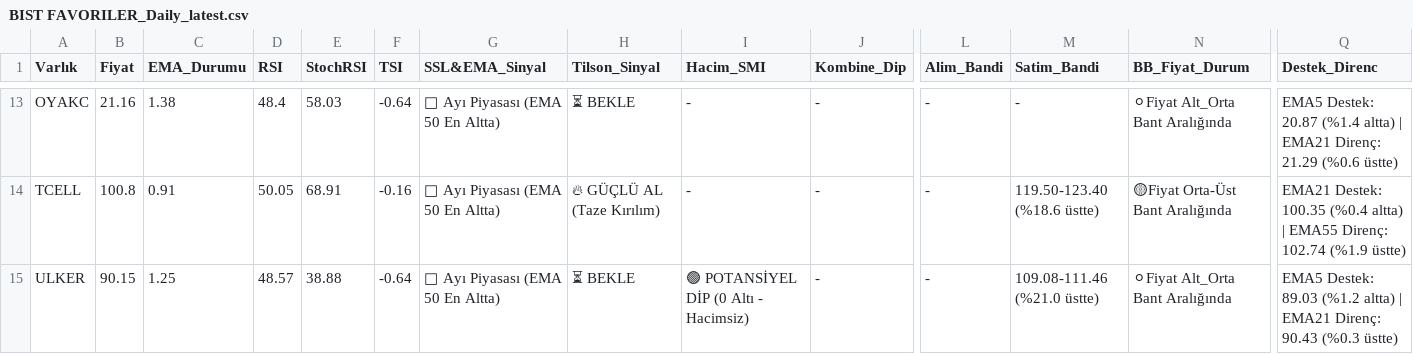
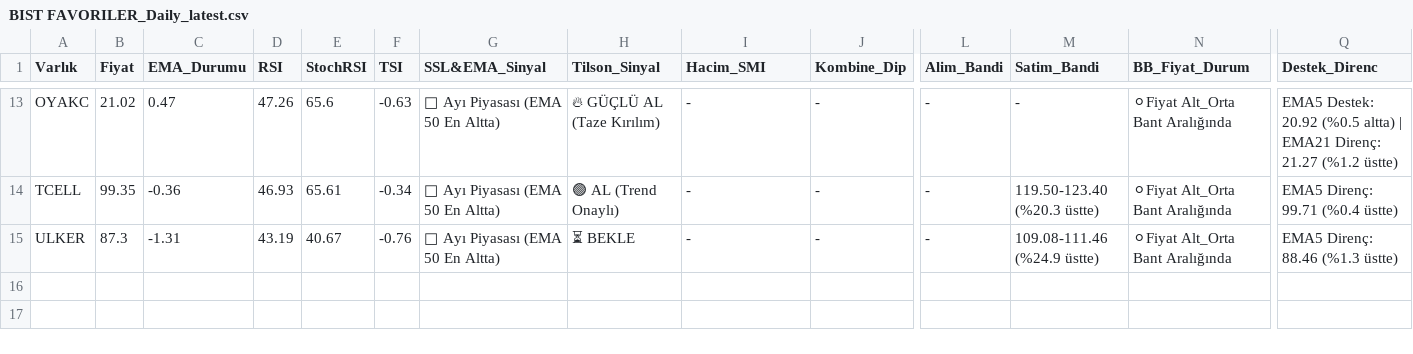
Before and after one commit to Enesaksan/financial_analysis, a CSV file: raporlar/BIST FAVORILER_Daily_latest.csv, drawn as a sheet; only a part is shown, gaps mark what is left out; the diff covers the shown part only; the diff names each change by its address in the sheet, - before the commit and + after, or states it on an @@ line.

```diff
--- a/raporlar/BIST FAVORILER_Daily_latest.csv
+++ b/raporlar/BIST FAVORILER_Daily_latest.csv
-B13 (Fiyat): 21.16
+B13 (Fiyat): 21.02
-C13 (EMA_Durumu): 1.38
+C13 (EMA_Durumu): 0.47
-D13 (RSI): 48.4
+D13 (RSI): 47.26
-E13 (StochRSI): 58.03
+E13 (StochRSI): 65.6
-F13 (TSI): -0.64
+F13 (TSI): -0.63
-H13 (Tilson_Sinyal): ⏳ BEKLE
+H13 (Tilson_Sinyal): 🔥 GÜÇLÜ AL (Taze Kırılım)
-Q13 (Destek_Direnc): EMA5 Destek: 20.87 (%1.4 altta) | EMA21 Direnç: 21.29 (%0.6 üstte)
+Q13 (Destek_Direnc): EMA5 Destek: 20.92 (%0.5 altta) | EMA21 Direnç: 21.27 (%1.2 üstte)
-B14 (Fiyat): 100.8
+B14 (Fiyat): 99.35
-C14 (EMA_Durumu): 0.91
+C14 (EMA_Durumu): -0.36
-D14 (RSI): 50.05
+D14 (RSI): 46.93
-E14 (StochRSI): 68.91
+E14 (StochRSI): 65.61
-F14 (TSI): -0.16
+F14 (TSI): -0.34
-H14 (Tilson_Sinyal): 🔥 GÜÇLÜ AL (Taze Kırılım)
+H14 (Tilson_Sinyal): 🟢 AL (Trend Onaylı)
-M14 (Satim_Bandi): 119.50-123.40 (%18.6 üstte)
+M14 (Satim_Bandi): 119.50-123.40 (%20.3 üstte)
-N14 (BB_Fiyat_Durum): 🟡Fiyat Orta-Üst Bant Aralığında
+N14 (BB_Fiyat_Durum): ⚪Fiyat Alt_Orta Bant Aralığında
-Q14 (Destek_Direnc): EMA21 Destek: 100.35 (%0.4 altta) | EMA55 Direnç: 102.74 (%1.9 üstte)
+Q14 (Destek_Direnc): EMA5 Direnç: 99.71 (%0.4 üstte)
-B15 (Fiyat): 90.15
+B15 (Fiyat): 87.3
-C15 (EMA_Durumu): 1.25
+C15 (EMA_Durumu): -1.31
-D15 (RSI): 48.57
+D15 (RSI): 43.19
-E15 (StochRSI): 38.88
+E15 (StochRSI): 40.67
-F15 (TSI): -0.64
+F15 (TSI): -0.76
-I15 (Hacim_SMI): 🟢 POTANSİYEL DİP (0 Altı - Hacimsiz)
+I15 (Hacim_SMI): -
-M15 (Satim_Bandi): 109.08-111.46 (%21.0 üstte)
+M15 (Satim_Bandi): 109.08-111.46 (%24.9 üstte)
-Q15 (Destek_Direnc): EMA5 Destek: 89.03 (%1.2 altta) | EMA21 Direnç: 90.43 (%0.3 üstte)
+Q15 (Destek_Direnc): EMA5 Direnç: 88.46 (%1.3 üstte)
```
Also changed, not shown: 87 edited cells elsewhere in this file, raporlar/ABD_Daily_latest.csv, raporlar/BIST_BIST_TUM_Daily_latest.csv, 9 other files.
